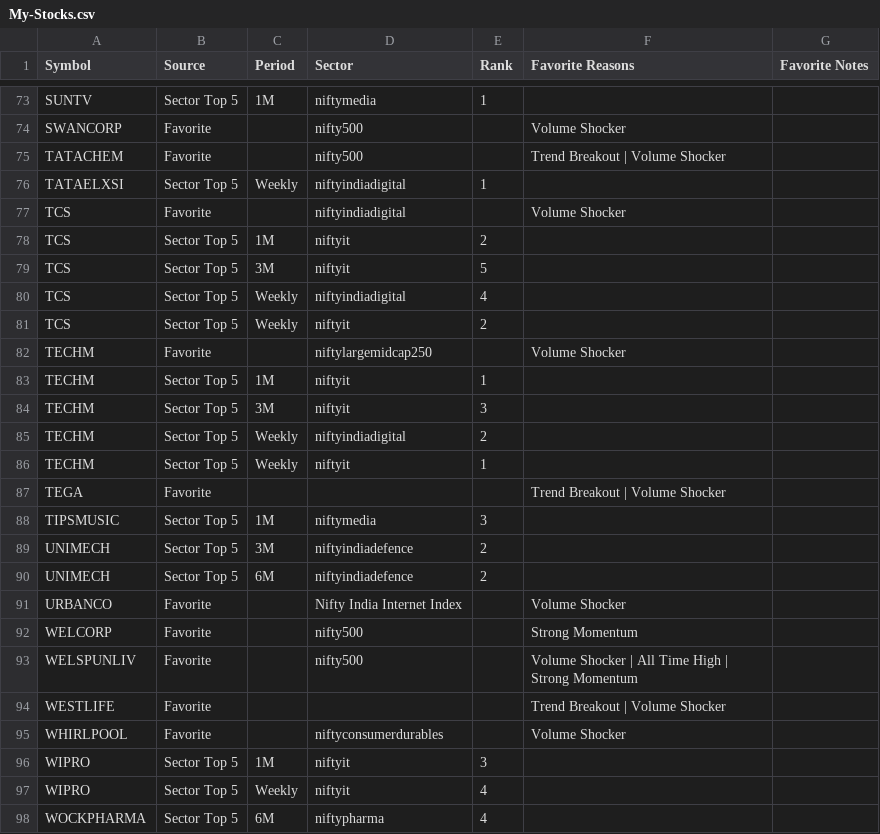
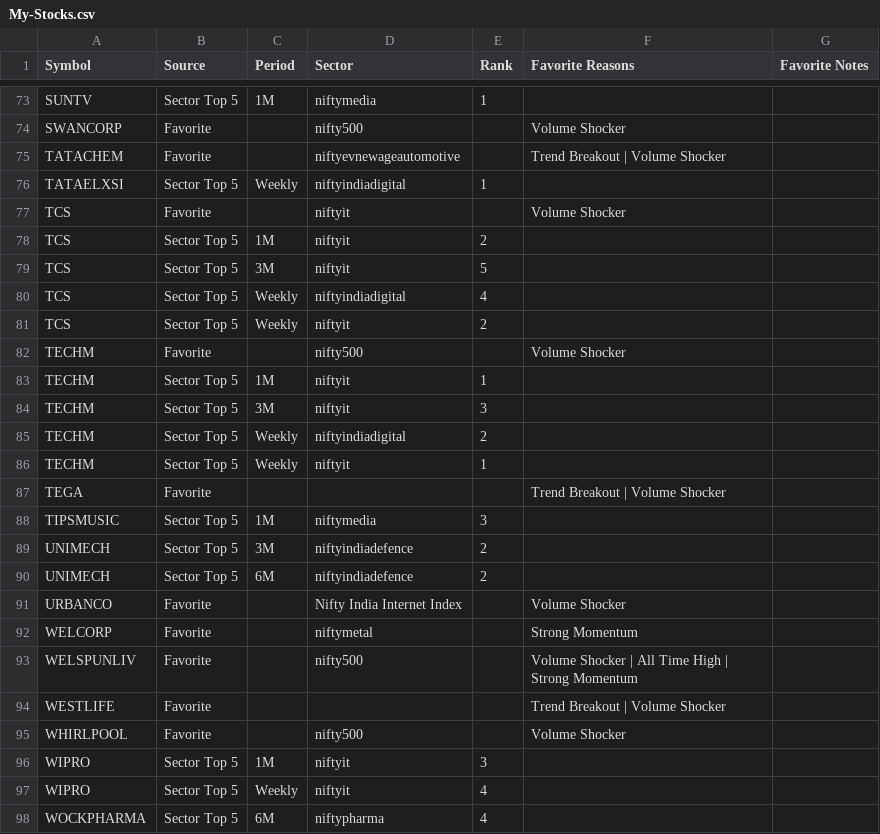
Before and after one commit to surajpjoshi/combined-stockstory, a CSV file: rsi/My-Stocks.csv, drawn as a sheet; only a part is shown, gaps mark what is left out; the diff covers the shown part only.

```diff
--- a/rsi/My-Stocks.csv
+++ b/rsi/My-Stocks.csv
@@ -74,5 +74,5 @@ SUNTV,Sector Top 5,1M,niftymedia,1,,
 SWANCORP,Favorite,,nifty500,,Volume Shocker,
-TATACHEM,Favorite,,nifty500,,Trend Breakout | Volume Shocker,
+TATACHEM,Favorite,,niftyevnewageautomotive,,Trend Breakout | Volume Shocker,
 TATAELXSI,Sector Top 5,Weekly,niftyindiadigital,1,,
-TCS,Favorite,,niftyindiadigital,,Volume Shocker,
+TCS,Favorite,,niftyit,,Volume Shocker,
 TCS,Sector Top 5,1M,niftyit,2,,
@@ -81,3 +81,3 @@ TCS,Sector Top 5,Weekly,niftyindiadigital,4,,
 TCS,Sector Top 5,Weekly,niftyit,2,,
-TECHM,Favorite,,niftylargemidcap250,,Volume Shocker,
+TECHM,Favorite,,nifty500,,Volume Shocker,
 TECHM,Sector Top 5,1M,niftyit,1,,
@@ -91,6 +91,6 @@ UNIMECH,Sector Top 5,6M,niftyindiadefence,2,,
 URBANCO,Favorite,,Nifty India Internet Index,,Volume Shocker,
-WELCORP,Favorite,,nifty500,,Strong Momentum,
+WELCORP,Favorite,,niftymetal,,Strong Momentum,
 WELSPUNLIV,Favorite,,nifty500,,Volume Shocker | All Time High | Strong Momentum,
 WESTLIFE,Favorite,,,,Trend Breakout | Volume Shocker,
-WHIRLPOOL,Favorite,,niftyconsumerdurables,,Volume Shocker,
+WHIRLPOOL,Favorite,,nifty500,,Volume Shocker,
 WIPRO,Sector Top 5,1M,niftyit,3,,
```
Also changed, not shown: 8 edited cells elsewhere in this file, rsi/RSI_Monitoring_State.csv, rsi/latest_results.csv, 3 other files.
